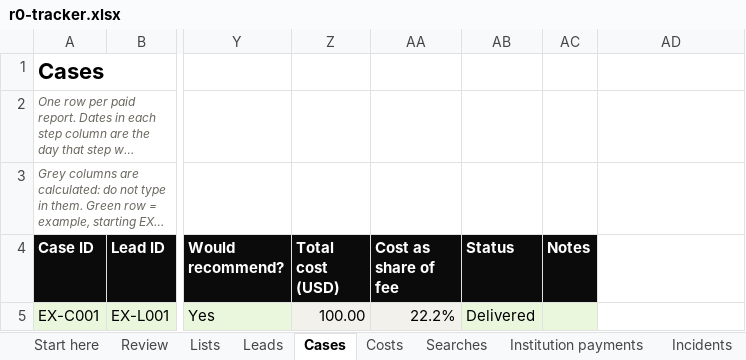
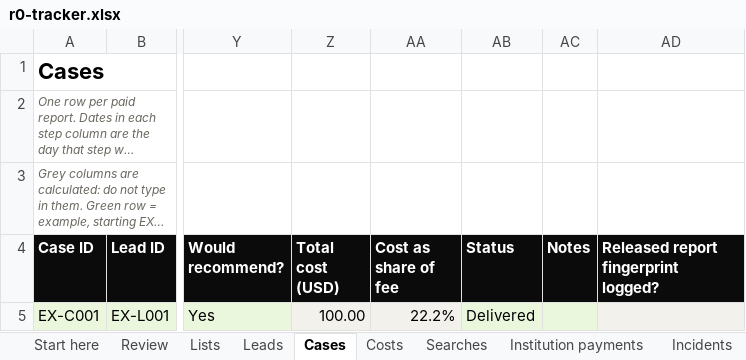
Before and after one commit to 1SteveMens/Fidero, an Excel workbook: docs/operations/r0-tracker.xlsx, sheet Cases, drawn as a sheet; only a part is shown, gaps mark what is left out; long unchanged cells end in …; values as stored, in another font and other column widths than the file's, no borders; the diff names each change by its address in the sheet, - before the commit and + after, or states it on an @@ line.

```diff
--- a/docs/operations/r0-tracker.xlsx (sheet Cases)
+++ b/docs/operations/r0-tracker.xlsx (sheet Cases)
-AD4: (empty)
+AD4: Released report fingerprint logged?
-AD4 fill: none
+AD4 fill: #0B0B0B
-AD5 fill: none
+AD5 fill: #F3F1EC
```
Also changed, not shown: sheet Lists, sheet Review, sheet Start here, other sheet tabs, formulas that keep their value, 13 other files.
